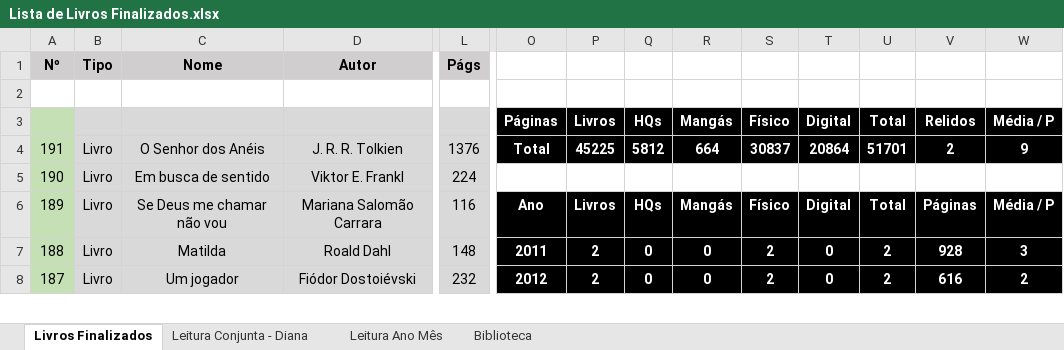
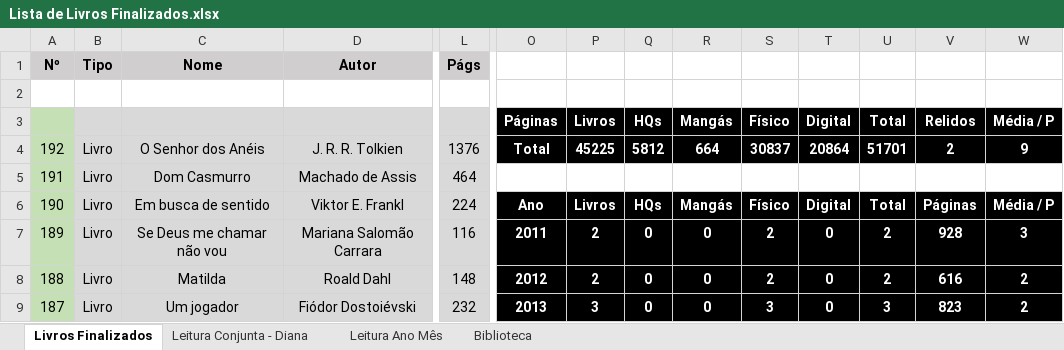
Before and after one commit to luizrantunes/planilhas, an Excel workbook: livros/Lista de Livros Finalizados.xlsx, sheet Livros Finalizados, drawn as a sheet; only a part is shown, gaps mark what is left out; values as stored, in another font and other column widths than the file's, no borders; addresses are those after the commit; rows hold the shown columns only; the diff covers the shown part only; the diff names each change by its address in the sheet, - before the commit and + after, or states it on an @@ line.

Commit message:
Atualiza Lista de Livros Finalizados.xlsx pelo site

```diff
--- a/livros/Lista de Livros Finalizados.xlsx (sheet Livros Finalizados)
+++ b/livros/Lista de Livros Finalizados.xlsx (sheet Livros Finalizados)
-A4: 191
+A4: 192
+row 5: 191 | Livro | Dom Casmurro | Machado de Assis | 464
-O6: (empty)
+O6: Ano
-O6:W6 fill: none
+O6:W6 fill: #000000
-P6: (empty)
+P6: Livros
-Q6: (empty)
+Q6: HQs
-R6: (empty)
+R6: Mangás
-S6: (empty)
+S6: Físico
-T6: (empty)
+T6: Digital
-U6: (empty)
+U6: Total
-V6: (empty)
+V6: Páginas
-W6: (empty)
+W6: Média / P
-O7: Ano
+O7: 2011
-P7: Livros
+P7: 2
-Q7: HQs
+Q7: 0
-R7: Mangás
+R7: 0
-S7: Físico
+S7: 2
-T7: Digital
+T7: 0
-U7: Total
+U7: 2
-V7: Páginas
+V7: 928
-W7: Média / P
+W7: 3
-O8: 2011
+O8: 2012
-V8: 928
+V8: 616
-W8: 3
+W8: 2
-O9: 2012
+O9: 2013
-P9: 2
+P9: 3
-S9: 2
+S9: 3
-U9: 2
+U9: 3
-V9: 616
+V9: 823
```
Also changed, not shown: 189 edited cells and cell formats elsewhere in this sheet, formulas that keep their value.
